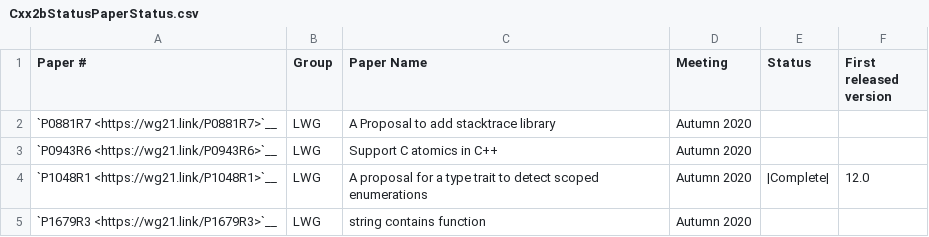
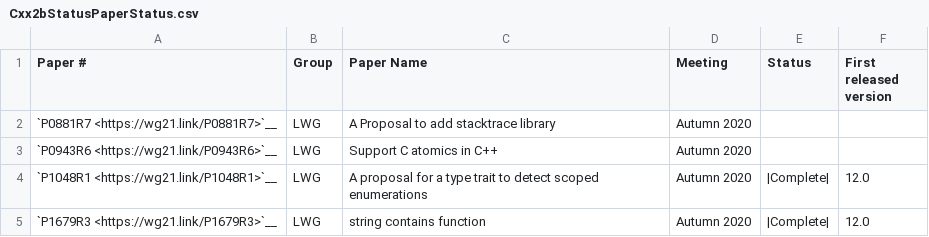
Before and after one commit to intel/quantum-intrinsics, a CSV file: libcxx/docs/Cxx2bStatusPaperStatus.csv, drawn as a sheet.

Commit message:
[NFC][libc++] Update the implementation status.
During the review of https://reviews.llvm.org/D93912 we failed to notice
the implementation status wasn't updated. This rectifies the issue.

```diff
--- a/libcxx/docs/Cxx2bStatusPaperStatus.csv
+++ b/libcxx/docs/Cxx2bStatusPaperStatus.csv
@@ -4,2 +4,2 @@
 "`P1048R1 <https://wg21.link/P1048R1>`__","LWG","A proposal for a type trait to detect scoped enumerations","Autumn 2020","|Complete|","12.0"
-"`P1679R3 <https://wg21.link/P1679R3>`__","LWG","string contains function","Autumn 2020","",""
+"`P1679R3 <https://wg21.link/P1679R3>`__","LWG","string contains function","Autumn 2020","|Complete|","12.0"
```
